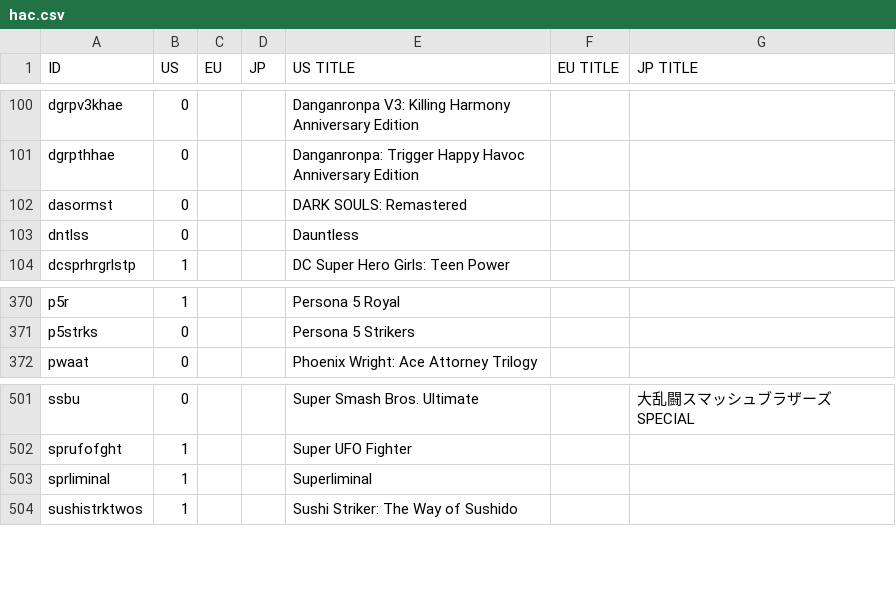
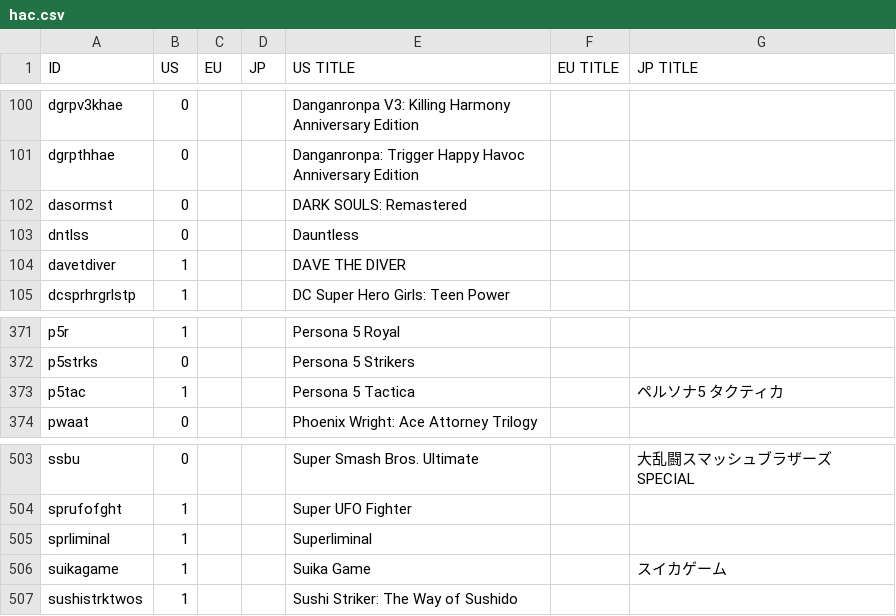
Before and after one commit to ninstar/Rich-Presence-U-DB, a CSV file: titles/hac.csv, drawn as a sheet; only a part is shown, gaps mark what is left out; the diff names each change by its address in the sheet, - before the commit and + after, or states it on an @@ line.

Commit message:
Update hac.csv
Added a few newly released titles. Icons are here https://imgur.com/a/NWPG3lg

```diff
--- a/titles/hac.csv
+++ b/titles/hac.csv
+row 104: davetdiver | 1 |  |  | DAVE THE DIVER
+row 373: p5tac | 1 |  |  | Persona 5 Tactica |  | ペルソナ5 タクティカ
+row 506: suikagame | 1 |  |  | Suika Game |  | スイカゲーム
```
